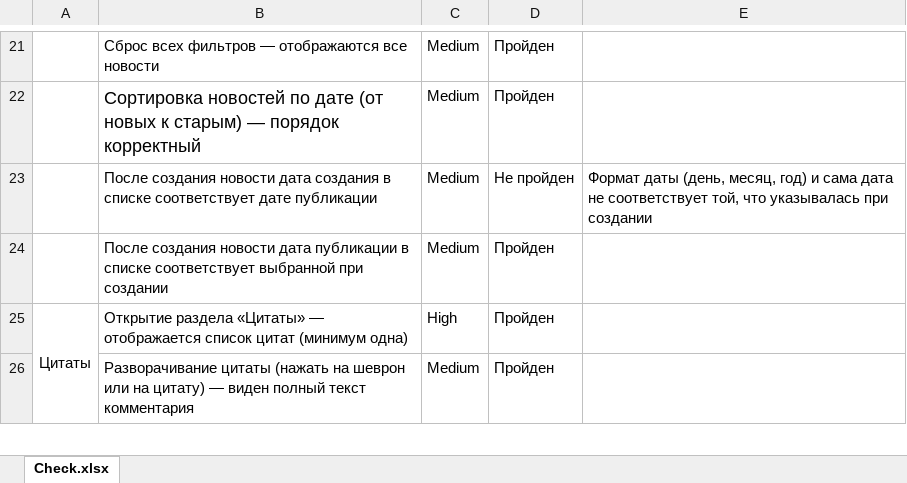
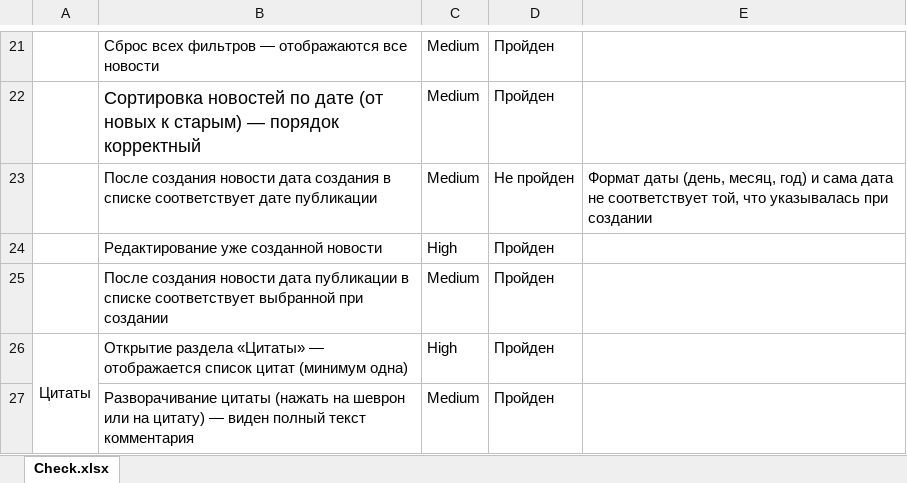
Before and after one commit to BeyondDeGrave88/hospiceAppTesting, an Excel workbook: docs/Check.xlsx, sheet Check.xlsx, drawn as a sheet; only a part is shown, gaps mark what is left out; values as stored, in another font and other column widths than the file's, no borders; charts and pictures not drawn; the diff names each change by its address in the sheet, - before the commit and + after, or states it on an @@ line.

Commit message:
Check updated

```diff
--- a/docs/Check.xlsx (sheet Check.xlsx)
+++ b/docs/Check.xlsx (sheet Check.xlsx)
+row 24:  | Редактирование уже созданной новости | High | Пройден
```
